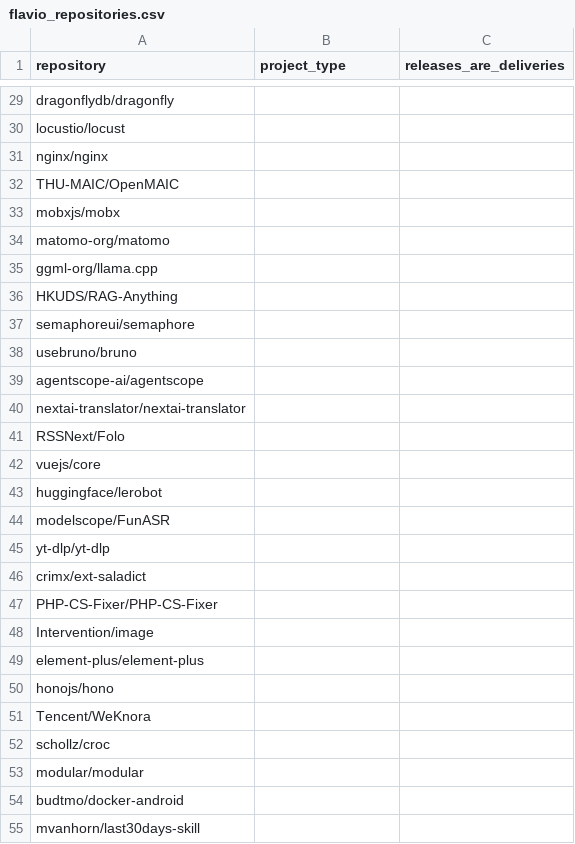
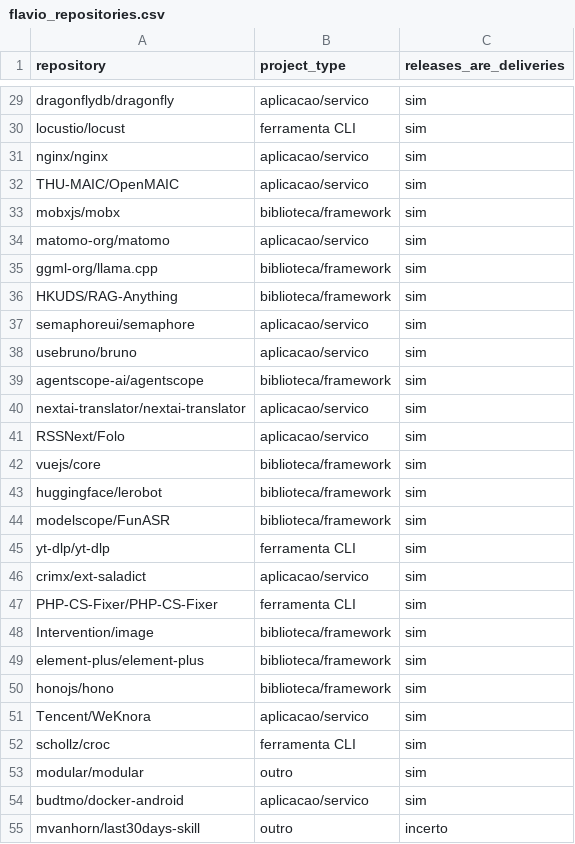
Before and after one commit to flaviojuniordev/Software-Measurement-and-Experimentation, a CSV file: Laboratorio3/data/validation/flavio_repositories.csv, drawn as a sheet; only a part is shown, gaps mark what is left out; the diff covers the shown part only; the diff names each change by its address in the sheet, - before the commit and + after, or states it on an @@ line.

```diff
--- a/Laboratorio3/data/validation/flavio_repositories.csv
+++ b/Laboratorio3/data/validation/flavio_repositories.csv
-B29 (project_type): (empty)
+B29 (project_type): aplicacao/servico
-C29:C54 (releases_are_deliveries): (empty)
+C29:C54 (releases_are_deliveries): sim
-B30 (project_type): (empty)
+B30 (project_type): ferramenta CLI
-B31:B32 (project_type): (empty)
+B31:B32 (project_type): aplicacao/servico
-B33 (project_type): (empty)
+B33 (project_type): biblioteca/framework
-B34 (project_type): (empty)
+B34 (project_type): aplicacao/servico
-B35:B36 (project_type): (empty)
+B35:B36 (project_type): biblioteca/framework
-B37:B38 (project_type): (empty)
+B37:B38 (project_type): aplicacao/servico
-B39 (project_type): (empty)
+B39 (project_type): biblioteca/framework
-B40:B41 (project_type): (empty)
+B40:B41 (project_type): aplicacao/servico
-B42:B44 (project_type): (empty)
+B42:B44 (project_type): biblioteca/framework
-B45 (project_type): (empty)
+B45 (project_type): ferramenta CLI
-B46 (project_type): (empty)
+B46 (project_type): aplicacao/servico
-B47 (project_type): (empty)
+B47 (project_type): ferramenta CLI
-B48:B50 (project_type): (empty)
+B48:B50 (project_type): biblioteca/framework
-B51 (project_type): (empty)
+B51 (project_type): aplicacao/servico
-B52 (project_type): (empty)
+B52 (project_type): ferramenta CLI
-B53 (project_type): (empty)
+B53 (project_type): outro
-B54 (project_type): (empty)
+B54 (project_type): aplicacao/servico
-B55 (project_type): (empty)
+B55 (project_type): outro
-C55 (releases_are_deliveries): (empty)
+C55 (releases_are_deliveries): incerto
```
Also changed, not shown: 66 edited cells elsewhere in this file, Laboratorio3/data/validation/flavio_releases.csv, 7 other files.
